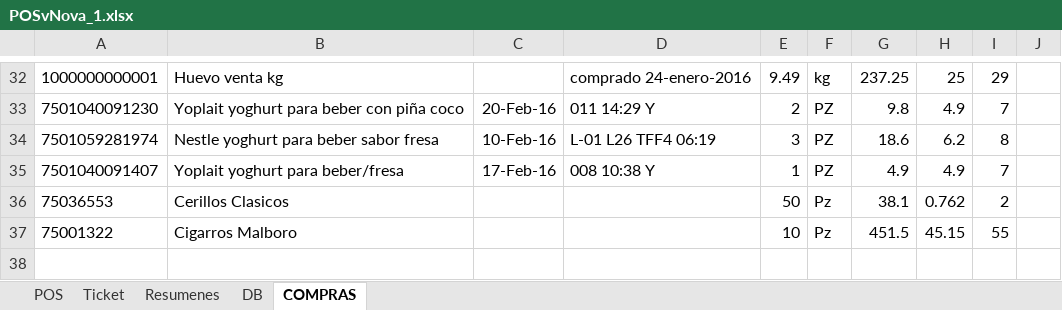
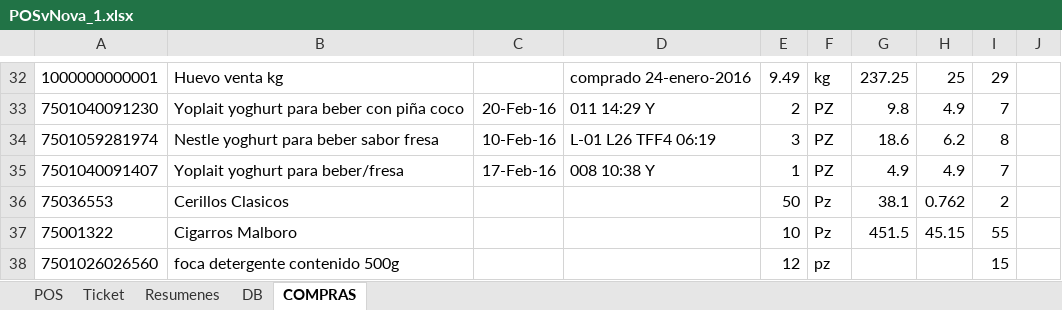
Before and after one commit to HugoIP/POS_vNova, an Excel workbook: POSvNova_1.xlsx, sheet COMPRAS, drawn as a sheet; only a part is shown, gaps mark what is left out; values as stored, in another font and other column widths than the file's, no borders; the diff names each change by its address in the sheet, - before the commit and + after, or states it on an @@ line.

```diff
--- a/POSvNova_1.xlsx (sheet COMPRAS)
+++ b/POSvNova_1.xlsx (sheet COMPRAS)
+row 38: 7501026026560 | foca detergente contenido 500g |  |  | 12 | pz |  |  | 15
```
Also changed, not shown: sheet DB, sheet POS.
